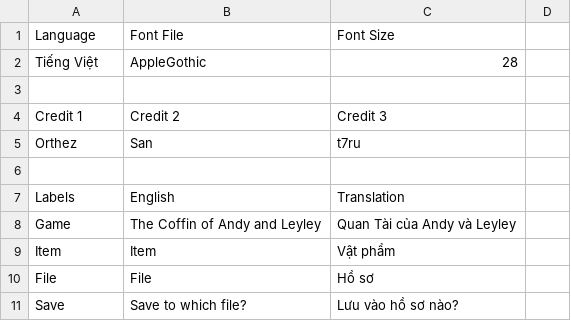
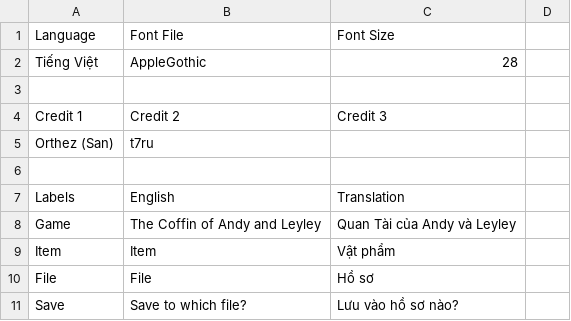
Before and after one commit to t7ru/TCoAaL-vi, a CSV file: dialogue.csv, drawn as a sheet; only a part is shown; removed rows and columns are numbered as before the commit, all else as after; the diff names each change by its address in the sheet, - before the commit and + after, or states it on an @@ line.

```diff
--- a/dialogue.csv
+++ b/dialogue.csv
-row 5: Orthez | San | t7ru
+row 5: Orthez (San) | t7ru
```
Also changed, not shown: 31 other files.
